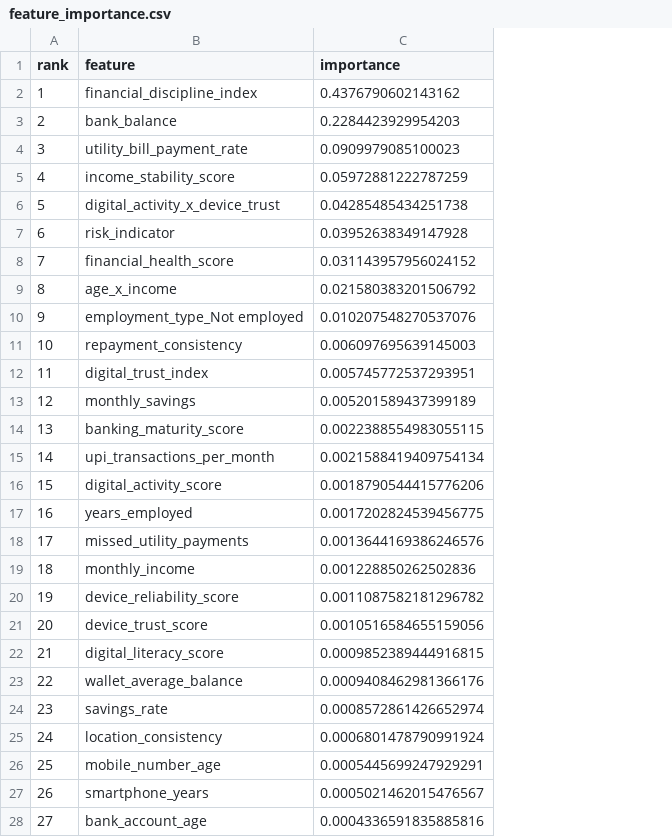
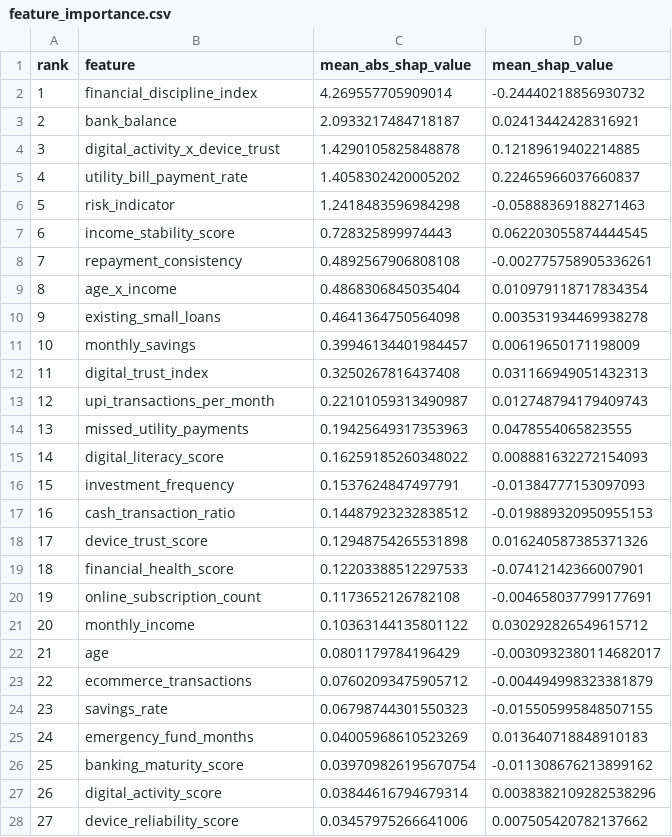
Before and after one commit to Shyam-2315/Rigged_Coders, a CSV file: ml/reports/feature_importance.csv, drawn as a sheet; only a part is shown; removed rows and columns are numbered as before the commit, all else as after; the diff covers the shown part only; the diff names each change by its address in the sheet, - before the commit and + after, or states it on an @@ line.

```diff
--- a/ml/reports/feature_importance.csv
+++ b/ml/reports/feature_importance.csv
-column C (importance), rows 2-28: 0.4376790602143162 | 0.2284423929954203 | 0.0909979085100023 | 0.05972881222787259 | 0.04285485434251738 | 0.03952638349147928 | 0.031143957956024152 | 0.021580383201506792 | 0.010207548270537076 | 0.006097695639145003 | 0.005745772537293951 | 0.005201589437399189 | 0.0022388554983055115 | 0.0021588419409754134 | 0.0018790544415776206 | 0.0017202824539456775 | 0.0013644169386246576 | 0.001228850262502836 | 0.0011087582181296782 | 0.0010516584655159056 | 0.0009852389444916815 | 0.0009408462981366176 | 0.0008572861426652974 | 0.0006801478790991924 | 0.0005445699247929291 | 0.0005021462015476567 | 0.0004336591835885816
+column C (mean_abs_shap_value), rows 2-28: 4.269557705909014 | 2.0933217484718187 | 1.4290105825848878 | 1.4058302420005202 | 1.2418483596984298 | 0.728325899974443 | 0.4892567906808108 | 0.4868306845035404 | 0.4641364750564098 | 0.39946134401984457 | 0.3250267816437408 | 0.22101059313490987 | 0.19425649317353963 | 0.16259185260348022 | 0.1537624847497791 | 0.14487923232838512 | 0.12948754265531898 | 0.12203388512297533 | 0.1173652126782108 | 0.10363144135801122 | 0.0801179784196429 | 0.07602093475905712 | 0.06798744301550323 | 0.04005968610523269 | 0.039709826195670754 | 0.03844616794679314 | 0.03457975266641006
+column D (mean_shap_value), rows 2-28: -0.24440218856930732 | 0.02413442428316921 | 0.12189619402214885 | 0.22465966037660837 | -0.05888369188271463 | 0.062203055874444545 | -0.002775758905336261 | 0.010979118717834354 | 0.003531934469938278 | 0.00619650171198009 | 0.031166949051432313 | 0.012748794179409743 | 0.0478554065823555 | 0.008881632272154093 | -0.01384777153097093 | -0.019889320950955153 | 0.016240587385371326 | -0.07412142366007901 | -0.004658037799177691 | 0.030292826549615712 | -0.0030932380114682017 | -0.004494998323381879 | -0.015505995848507155 | 0.013640718848910183 | -0.011308676213899162 | 0.0038382109282538296 | 0.007505420782137662
-B4 (feature): utility_bill_payment_rate
+B4 (feature): digital_activity_x_device_trust
-B5 (feature): income_stability_score
+B5 (feature): utility_bill_payment_rate
-B6 (feature): digital_activity_x_device_trust
+B6 (feature): risk_indicator
-B7 (feature): risk_indicator
+B7 (feature): income_stability_score
-B8 (feature): financial_health_score
+B8 (feature): repayment_consistency
-B10 (feature): employment_type_Not employed
+B10 (feature): existing_small_loans
-B11 (feature): repayment_consistency
+B11 (feature): monthly_savings
-B13 (feature): monthly_savings
+B13 (feature): upi_transactions_per_month
-B14 (feature): banking_maturity_score
+B14 (feature): missed_utility_payments
-B15 (feature): upi_transactions_per_month
+B15 (feature): digital_literacy_score
-B16 (feature): digital_activity_score
+B16 (feature): investment_frequency
-B17 (feature): years_employed
+B17 (feature): cash_transaction_ratio
-B18 (feature): missed_utility_payments
+B18 (feature): device_trust_score
-B19 (feature): monthly_income
+B19 (feature): financial_health_score
-B20 (feature): device_reliability_score
+B20 (feature): online_subscription_count
-B21 (feature): device_trust_score
+B21 (feature): monthly_income
-B22 (feature): digital_literacy_score
+B22 (feature): age
-B23 (feature): wallet_average_balance
+B23 (feature): ecommerce_transactions
-B25 (feature): location_consistency
+B25 (feature): emergency_fund_months
-B26 (feature): mobile_number_age
+B26 (feature): banking_maturity_score
-B27 (feature): smartphone_years
+B27 (feature): digital_activity_score
-B28 (feature): bank_account_age
+B28 (feature): device_reliability_score
```
Also changed, not shown: 61 edited cells elsewhere in this file, 34 other files.
